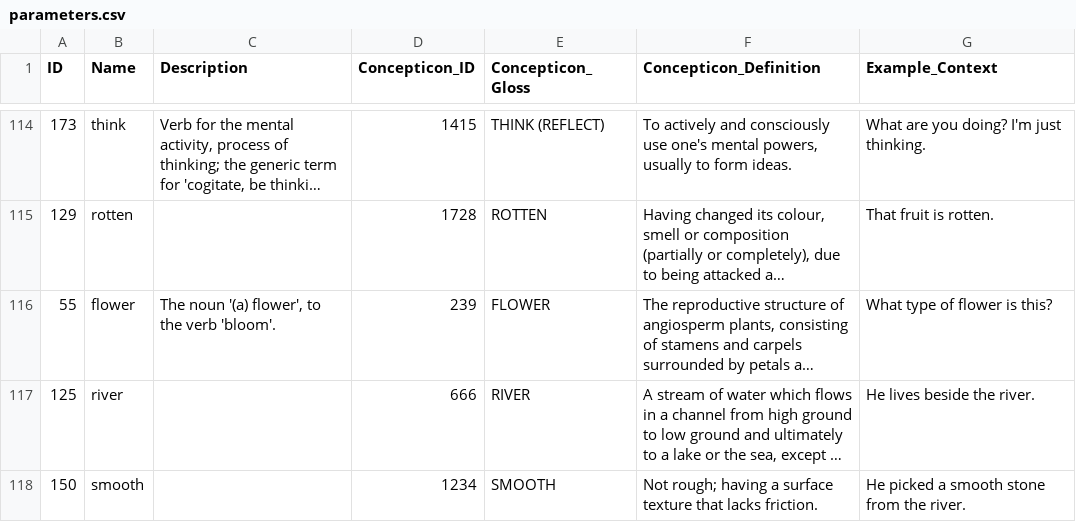
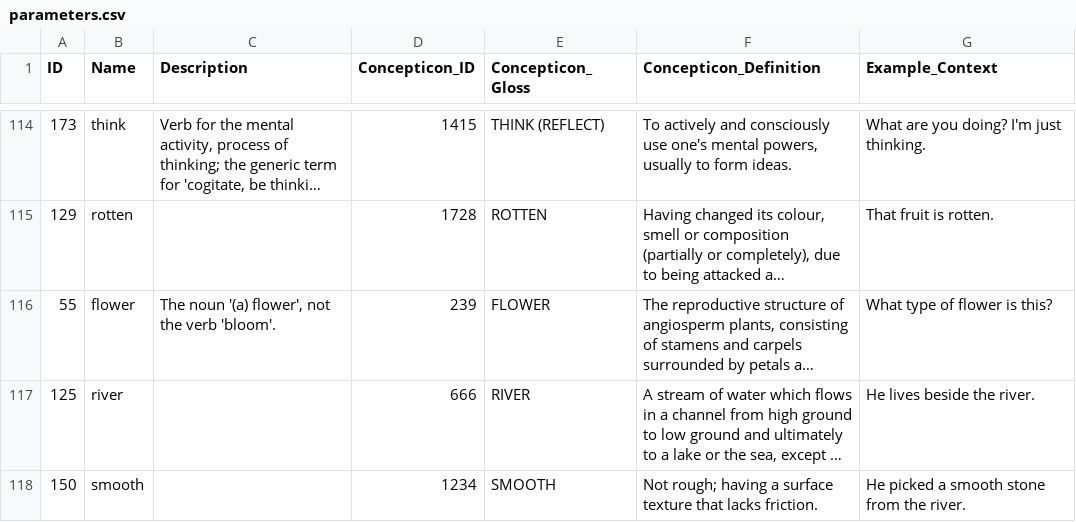
Before and after one commit to lexibank/iecor, a CSV file: cldf/parameters.csv, drawn as a sheet; only a part is shown, gaps mark what is left out; long unchanged cells end in …; the diff names each change by its address in the sheet, - before the commit and + after, or states it on an @@ line.

Commit message:
fixed typo in description (snapshot updated as well)

```diff
--- a/cldf/parameters.csv
+++ b/cldf/parameters.csv
-C116 (Description): The noun '(a) flower', to the verb 'bloom'.
+C116 (Description): The noun '(a) flower', not the verb 'bloom'.
```
Also changed, not shown: raw/Heggarty-2017-200.tsv, raw/meaning.csv.
